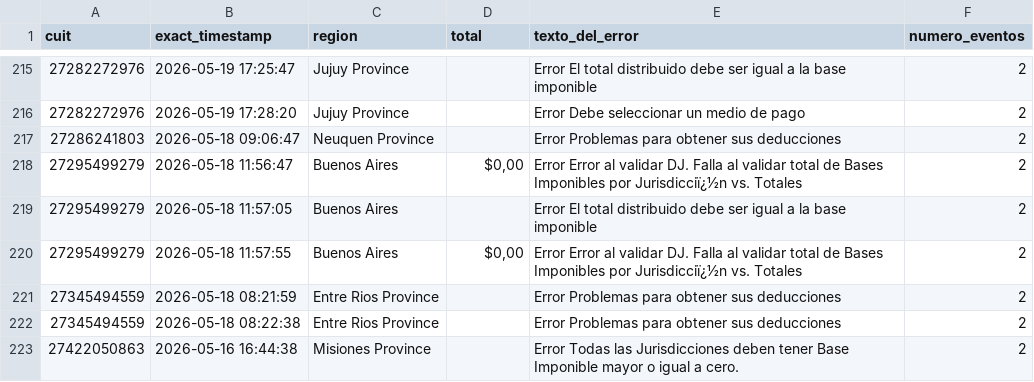
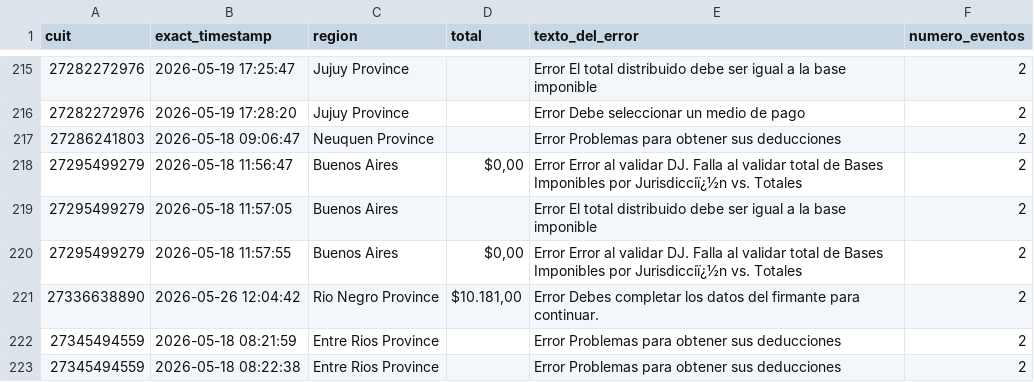
Before and after one commit to framirez-comarb/ps-verificacion-comarb, a CSV file: ps_verificacion_errores.csv, drawn as a sheet; only a part is shown, gaps mark what is left out; the shorter side is filled out with more unchanged rows; the diff names each change by its address in the sheet, - before the commit and + after, or states it on an @@ line.

```diff
--- a/ps_verificacion_errores.csv
+++ b/ps_verificacion_errores.csv
+row 221: 27336638890 | 2026-05-26 12:04:42 | Rio Negro Province | $10.181,00 | Error Debes completar los datos del firmante para continuar. | 2
```
Also changed, not shown: ps_verificacion.csv, 3 other files.
